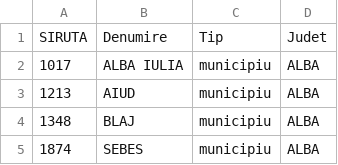
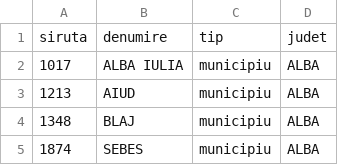
Before and after one commit to baueer/romania-edu-data, a CSV file: csv/localitati/data.csv, drawn as a sheet; only a part is shown; removed rows and columns are numbered as before the commit, all else as after; the diff names each change by its address in the sheet, - before the commit and + after, or states it on an @@ line.

```diff
--- a/csv/localitati/data.csv
+++ b/csv/localitati/data.csv
-row 1: SIRUTA | Denumire | Tip | Judet
+row 1: siruta | denumire | tip | judet
```
Also changed, not shown: csv/unitati/anteprescolar.csv, csv/unitati/gimnazial.csv, 14 other files.
